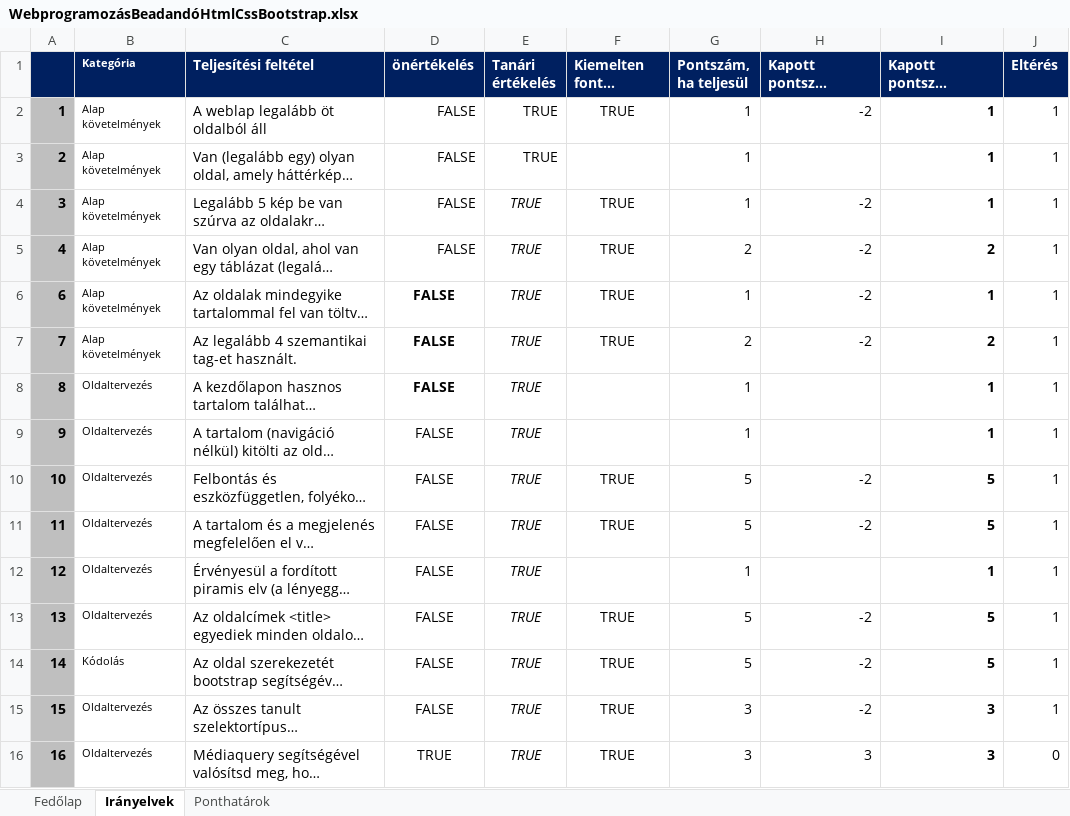
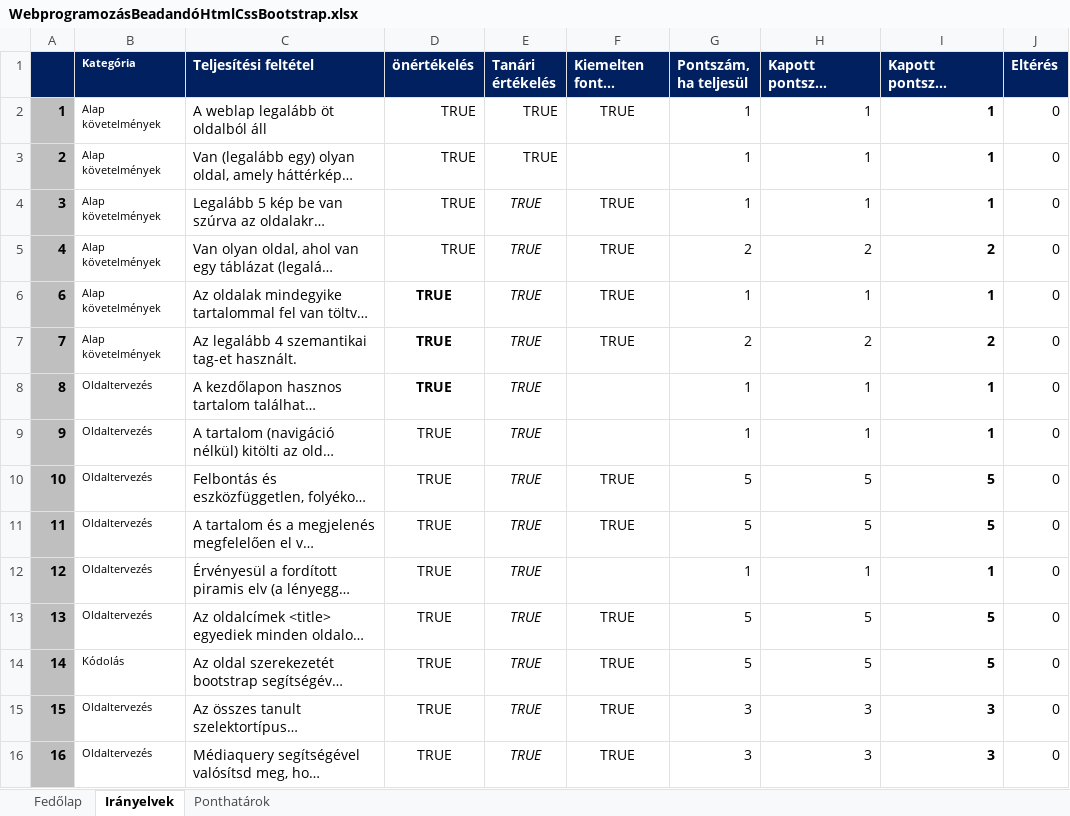
Before and after one commit to DacsefRolandCKIK/Civiliz-ci-k, an Excel workbook: WebprogramozásBeadandóHtmlCssBootstrap.xlsx, sheet Irányelvek, drawn as a sheet; only a part is shown; long unchanged cells end in …; values as stored, in another font and other column widths than the file's, no borders; charts and pictures and conditional formats not drawn; the diff covers the shown part only; the diff names each change by its address in the sheet, - before the commit and + after, or states it on an @@ line.

Commit message:
Érték tábla

```diff
--- a/WebprogramozásBeadandóHtmlCssBootstrap.xlsx (sheet Irányelvek)
+++ b/WebprogramozásBeadandóHtmlCssBootstrap.xlsx (sheet Irányelvek)
-D2:D15 (önértékelés): FALSE
+D2:D15 (önértékelés): TRUE
-H2 (Kapott pontszám (önértékelés)): -2
+H2 (Kapott pontszám (önértékelés)): 1
-J2:J15 (Eltérés): 1
+J2:J15 (Eltérés): 0
-H3 (Kapott pontszám (önértékelés)): (empty)
+H3 (Kapott pontszám (önértékelés)): 1
-H4 (Kapott pontszám (önértékelés)): -2
+H4 (Kapott pontszám (önértékelés)): 1
-H5 (Kapott pontszám (önértékelés)): -2
+H5 (Kapott pontszám (önértékelés)): 2
-H6 (Kapott pontszám (önértékelés)): -2
+H6 (Kapott pontszám (önértékelés)): 1
-H7 (Kapott pontszám (önértékelés)): -2
+H7 (Kapott pontszám (önértékelés)): 2
-H8:H9 (Kapott pontszám (önértékelés)): (empty)
+H8:H9 (Kapott pontszám (önértékelés)): 1
-H10:H11 (Kapott pontszám (önértékelés)): -2
+H10:H11 (Kapott pontszám (önértékelés)): 5
-H12 (Kapott pontszám (önértékelés)): (empty)
+H12 (Kapott pontszám (önértékelés)): 1
-H13:H14 (Kapott pontszám (önértékelés)): -2
+H13:H14 (Kapott pontszám (önértékelés)): 5
-H15 (Kapott pontszám (önértékelés)): -2
+H15 (Kapott pontszám (önértékelés)): 3
```
Also changed, not shown: 66 edited cells elsewhere in this sheet, sheet Fedőlap, hidden cells.
